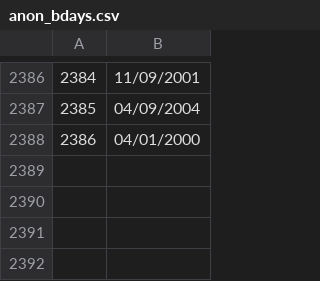
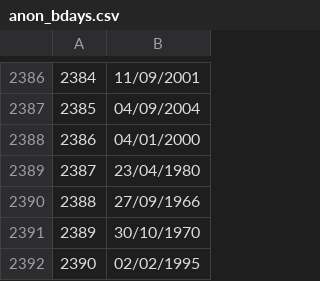
Before and after one commit to satanmyninjas/birthday-paradox, a CSV file: anon_bdays.csv, drawn as a sheet; only a part is shown, gaps mark what is left out.

Commit message:
add 4 birthdays

```diff
--- a/anon_bdays.csv
+++ b/anon_bdays.csv
@@ -2388 +2388,5 @@
 2386,04/01/2000
+2387,23/04/1980
+2388,27/09/1966
+2389,30/10/1970
+2390,02/02/1995
```
